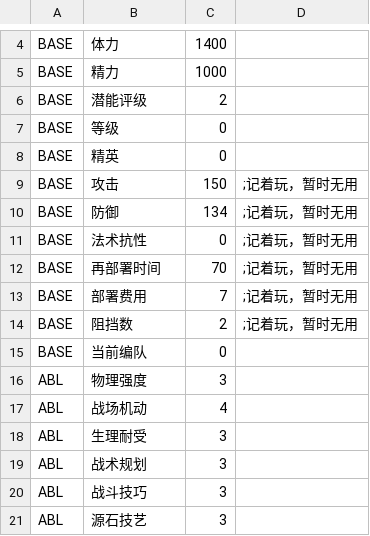
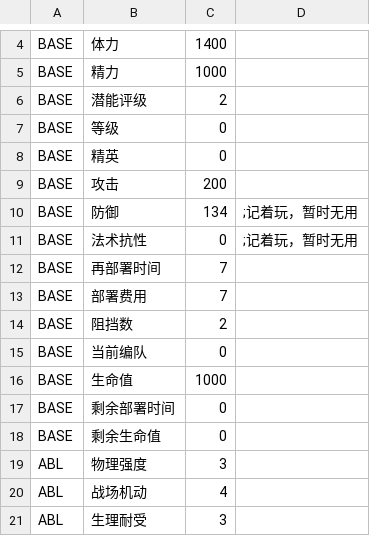
Before and after one commit to syf097/ErArk, a CSV file: CSV/Chara/Chara1.csv, drawn as a sheet; only a part is shown, gaps mark what is left out; the shorter side is filled out with more unchanged rows.

```diff
--- a/CSV/Chara/Chara1.csv
+++ b/CSV/Chara/Chara1.csv
@@ -8,9 +8,12 @@ BASE,等级,0,
 BASE,精英,0,
-BASE,攻击,150,;记着玩，暂时无用
+BASE,攻击,200,
 BASE,防御,134,;记着玩，暂时无用
 BASE,法术抗性,0,;记着玩，暂时无用
-BASE,再部署时间,70,;记着玩，暂时无用
-BASE,部署费用,7,;记着玩，暂时无用
-BASE,阻挡数,2,;记着玩，暂时无用
+BASE,再部署时间,7,
+BASE,部署费用,7,
+BASE,阻挡数,2,
 BASE,当前编队,0,
+BASE,生命值,1000,
+BASE,剩余部署时间,0,
+BASE,剩余生命值,0,
 ABL,物理强度,3,
```
Also changed, not shown: CSV/Base.csv, 9 other files.
